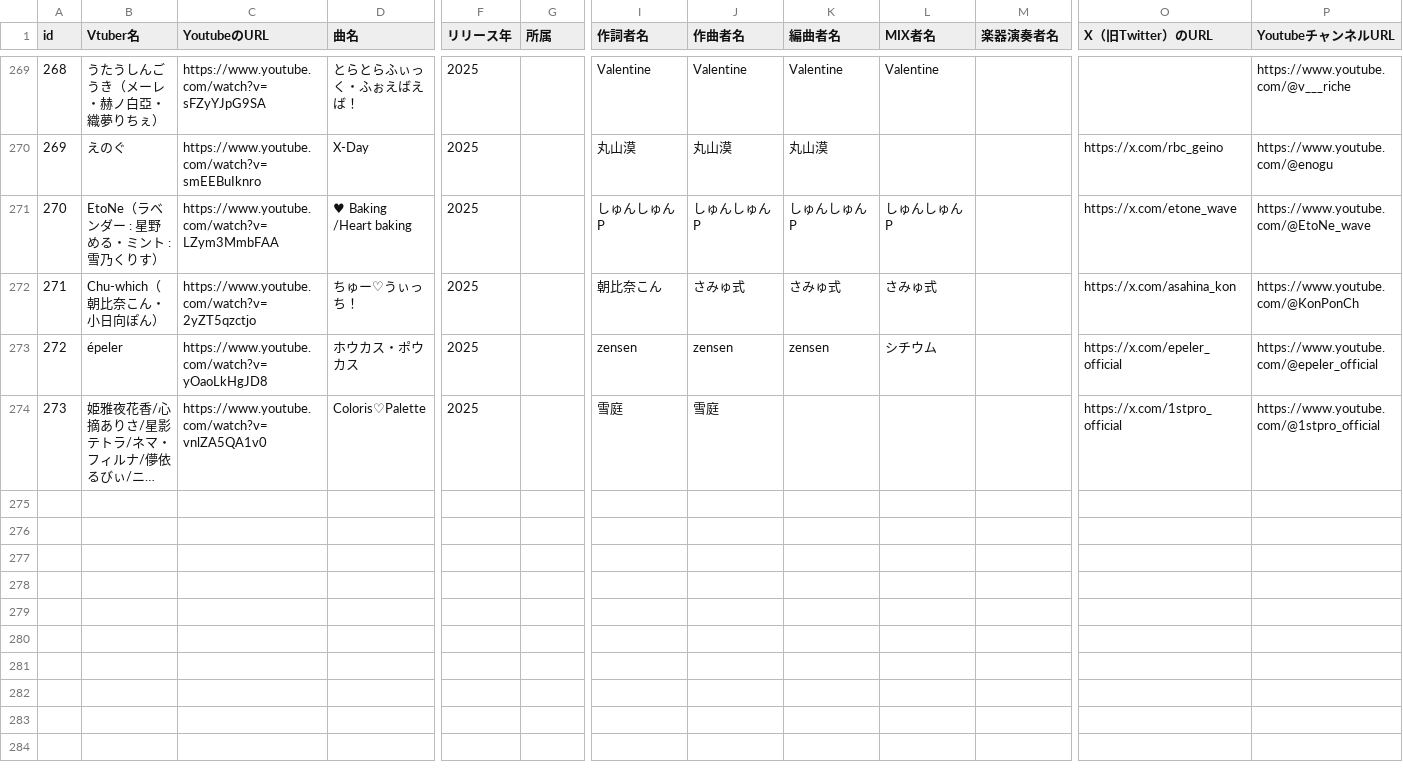
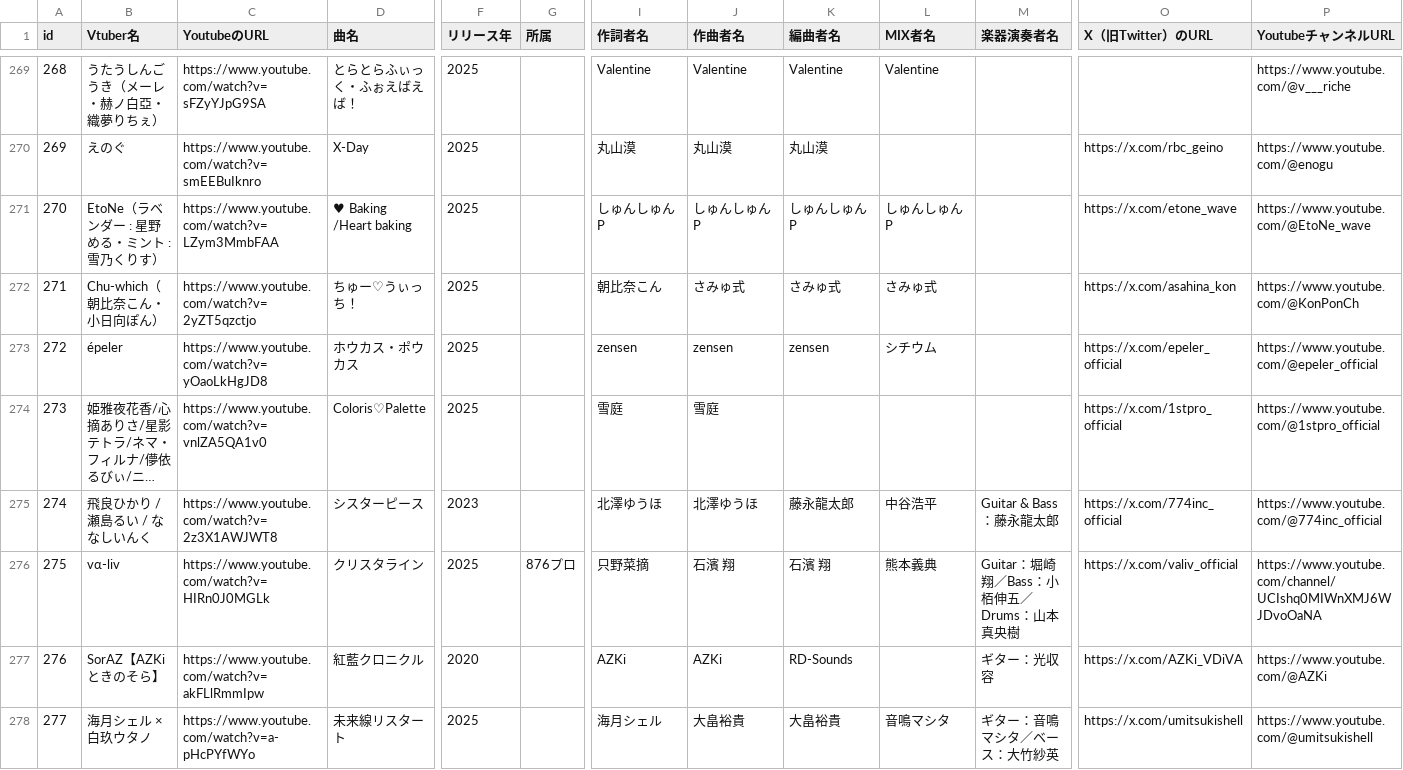
Before and after one commit to take8jp/vosl, a CSV file: csv/VOSL.csv, drawn as a sheet; only a part is shown, gaps mark what is left out; long unchanged cells end in …; rows hold the shown columns only; the diff names each change by its address in the sheet, - before the commit and + after, or states it on an @@ line.

Commit message:
csv更新

```diff
--- a/csv/VOSL.csv
+++ b/csv/VOSL.csv
+row 275: 274 | 飛良ひかり / 瀬島るい / ななしいんく | https://www.youtube.com/watch?v=2z3X1AWJWT8 | シスターピース | 2023 |  | 北澤ゆうほ | 北澤ゆうほ | 藤永⿓太郎 | 中⾕浩平 | Guitar & Bass：藤永⿓太郎 | https://x.com/774inc_official | https://www.youtube.com/@774inc_official
+row 276: 275 | vα-liv | https://www.youtube.com/watch?v=HIRn0J0MGLk | クリスタライン | 2025 | 876プロ | 只野菜摘 | 石濱 翔 | 石濱 翔 | 熊本義典 | Guitar：堀崎 翔／Bass：小栢伸五／Drums：山本真央樹 | https://x.com/valiv_official | https://www.youtube.com/channel/UCIshq0MIWnXMJ6WJDvoOaNA
+row 277: 276 | SorAZ【AZKi ときのそら】 | https://www.youtube.com/watch?v=akFLlRmmIpw | 紅藍クロニクル | 2020 |  | AZKi | AZKi | RD-Sounds |  | ギター：光収容 | https://x.com/AZKi_VDiVA | https://www.youtube.com/@AZKi
+row 278: 277 | 海月シェル × 白玖ウタノ | https://www.youtube.com/watch?v=a-pHcPYfWYo | 未来線リスタート | 2025 |  | 海月シェル | 大畠裕貴 | 大畠裕貴 | 音鳴マシタ | ギター：音鳴マシタ／ベース：大竹紗英 | https://x.com/umitsukishell | https://www.youtube.com/@umitsukishell
```
